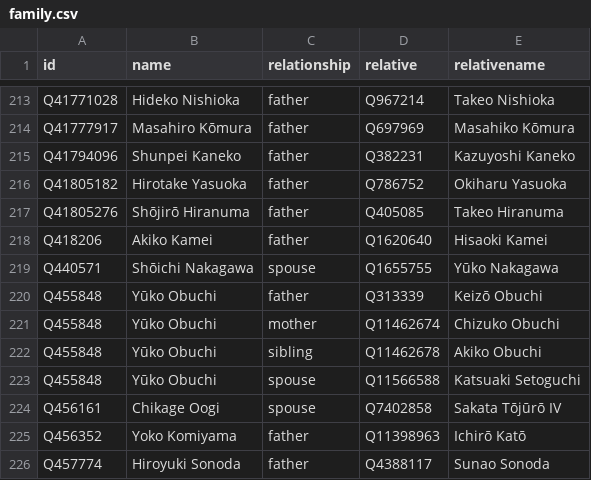
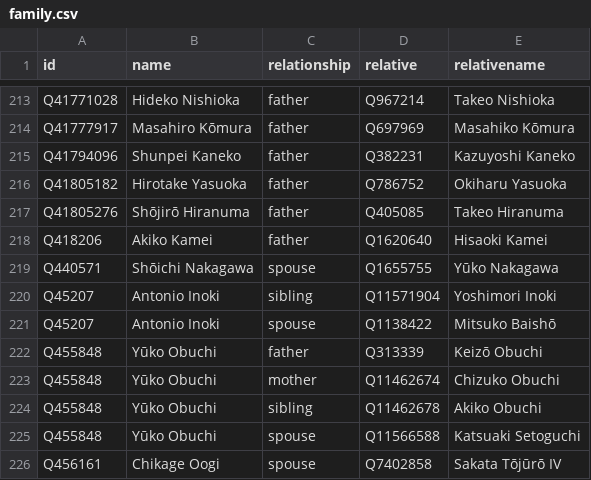
Before and after one commit to every-politician-scrapers/japan-ministers, a CSV file: html/family.csv, drawn as a sheet; only a part is shown, gaps mark what is left out; the shorter side is filled out with more unchanged rows.

```diff
--- a/html/family.csv
+++ b/html/family.csv
@@ -219,2 +219,4 @@ Q418206,Akiko Kamei,father,Q1620640,Hisaoki Kamei
 Q440571,Shōichi Nakagawa,spouse,Q1655755,Yūko Nakagawa
+Q45207,Antonio Inoki,sibling,Q11571904,Yoshimori Inoki
+Q45207,Antonio Inoki,spouse,Q1138422,Mitsuko Baishō
 Q455848,Yūko Obuchi,father,Q313339,Keizō Obuchi
```
Also changed, not shown: html/current.csv, html/holders21.csv, 2 other files.
